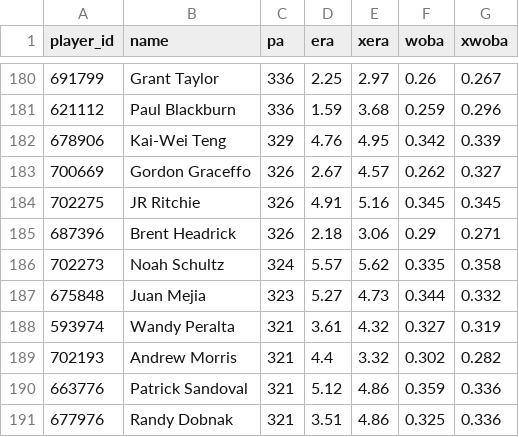
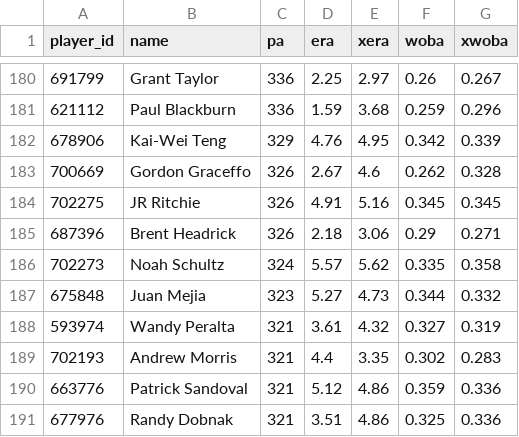
Before and after one commit to drshawnhall20176/H2_Platform, a CSV file: data/statcast_pitchers.csv, drawn as a sheet; only a part is shown, gaps mark what is left out.

```diff
--- a/data/statcast_pitchers.csv
+++ b/data/statcast_pitchers.csv
@@ -182,3 +182,3 @@ player_id,name,pa,era,xera,woba,xwoba
 678906,Kai-Wei Teng,329,4.76,4.95,0.342,0.339
-700669,Gordon Graceffo,326,2.67,4.57,0.262,0.327
+700669,Gordon Graceffo,326,2.67,4.6,0.262,0.328
 702275,JR Ritchie,326,4.91,5.16,0.345,0.345
@@ -188,3 +188,3 @@ player_id,name,pa,era,xera,woba,xwoba
 593974,Wandy Peralta,321,3.61,4.32,0.327,0.319
-702193,Andrew Morris,321,4.4,3.32,0.302,0.282
+702193,Andrew Morris,321,4.4,3.35,0.302,0.283
 663776,Patrick Sandoval,321,5.12,4.86,0.359,0.336
```
Also changed, not shown: data/catcher_framing.csv, data/statcast_batters.csv.
